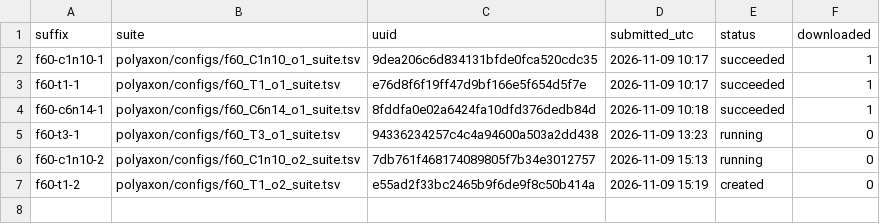
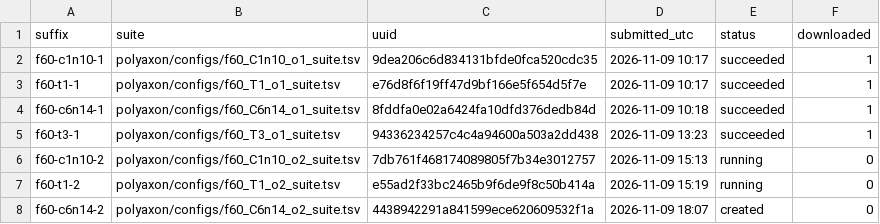
Before and after one commit to gabrielliman/prism-research, a TSV file: reports/data/F06/f60/jobs.tsv, drawn as a sheet.

```diff
--- a/reports/data/F06/f60/jobs.tsv
+++ b/reports/data/F06/f60/jobs.tsv
@@ -4,4 +4,5 @@ f60-t1-1	polyaxon/configs/f60_T1_o1_suite.tsv	e76d8f6f19ff47d9bf166e5f654d5f7e	2
 f60-c6n14-1	polyaxon/configs/f60_C6n14_o1_suite.tsv	8fddfa0e02a6424fa10dfd376dedb84d	2026-11-09 10:18	succeeded	1
-f60-t3-1	polyaxon/configs/f60_T3_o1_suite.tsv	94336234257c4c4a94600a503a2dd438	2026-11-09 13:23	running	0
+f60-t3-1	polyaxon/configs/f60_T3_o1_suite.tsv	94336234257c4c4a94600a503a2dd438	2026-11-09 13:23	succeeded	1
 f60-c1n10-2	polyaxon/configs/f60_C1n10_o2_suite.tsv	7db761f468174089805f7b34e3012757	2026-11-09 15:13	running	0
-f60-t1-2	polyaxon/configs/f60_T1_o2_suite.tsv	e55ad2f33bc2465b9f6de9f8c50b414a	2026-11-09 15:19	created	0
+f60-t1-2	polyaxon/configs/f60_T1_o2_suite.tsv	e55ad2f33bc2465b9f6de9f8c50b414a	2026-11-09 15:19	running	0
+f60-c6n14-2	polyaxon/configs/f60_C6n14_o2_suite.tsv	4438942291a841599ece620609532f1a	2026-11-09 18:07	created	0
```
Also changed, not shown: 2 other files.
